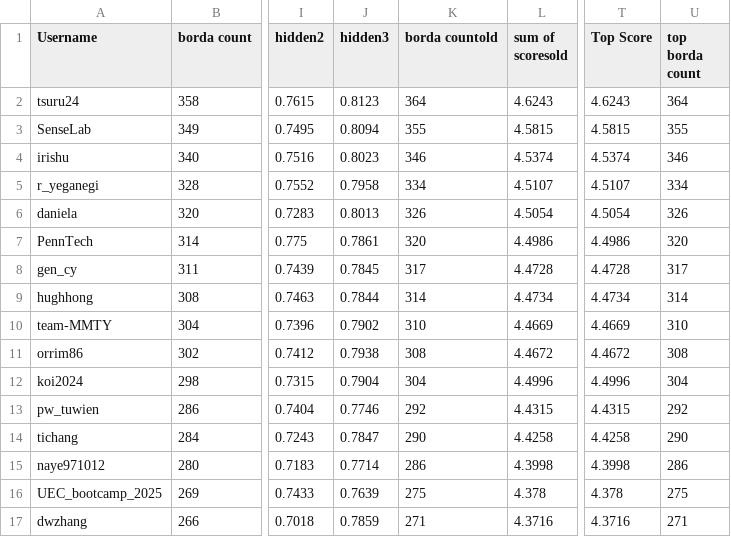
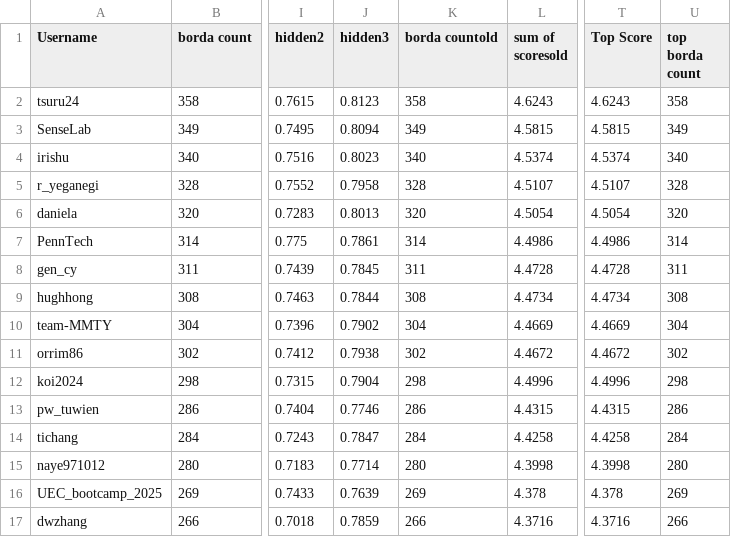
Before and after one commit to WittmannF/meli-challenge-leaderboard, a CSV file: leaderboard/leaderboard_recsys.csv, drawn as a sheet; only a part is shown, gaps mark what is left out; the diff covers the shown part only; the diff names each change by its address in the sheet, - before the commit and + after, or states it on an @@ line.

```diff
--- a/leaderboard/leaderboard_recsys.csv
+++ b/leaderboard/leaderboard_recsys.csv
-K2 (borda countold): 364
+K2 (borda countold): 358
-U2 (top borda count): 364
+U2 (top borda count): 358
-K3 (borda countold): 355
+K3 (borda countold): 349
-U3 (top borda count): 355
+U3 (top borda count): 349
-K4 (borda countold): 346
+K4 (borda countold): 340
-U4 (top borda count): 346
+U4 (top borda count): 340
-K5 (borda countold): 334
+K5 (borda countold): 328
-U5 (top borda count): 334
+U5 (top borda count): 328
-K6 (borda countold): 326
+K6 (borda countold): 320
-U6 (top borda count): 326
+U6 (top borda count): 320
-K7 (borda countold): 320
+K7 (borda countold): 314
-U7 (top borda count): 320
+U7 (top borda count): 314
-K8 (borda countold): 317
+K8 (borda countold): 311
-U8 (top borda count): 317
+U8 (top borda count): 311
-K9 (borda countold): 314
+K9 (borda countold): 308
-U9 (top borda count): 314
+U9 (top borda count): 308
-K10 (borda countold): 310
+K10 (borda countold): 304
-U10 (top borda count): 310
+U10 (top borda count): 304
-K11 (borda countold): 308
+K11 (borda countold): 302
-U11 (top borda count): 308
+U11 (top borda count): 302
-K12 (borda countold): 304
+K12 (borda countold): 298
-U12 (top borda count): 304
+U12 (top borda count): 298
-K13 (borda countold): 292
+K13 (borda countold): 286
-U13 (top borda count): 292
+U13 (top borda count): 286
-K14 (borda countold): 290
+K14 (borda countold): 284
-U14 (top borda count): 290
+U14 (top borda count): 284
-K15 (borda countold): 286
+K15 (borda countold): 280
-U15 (top borda count): 286
+U15 (top borda count): 280
-K16 (borda countold): 275
+K16 (borda countold): 269
-U16 (top borda count): 275
+U16 (top borda count): 269
-K17 (borda countold): 271
+K17 (borda countold): 266
-U17 (top borda count): 271
+U17 (top borda count): 266
```
Also changed, not shown: 80 edited cells elsewhere in this file.
